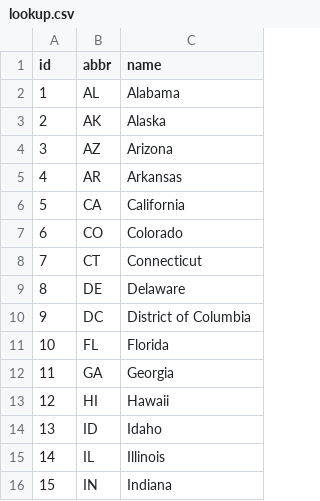
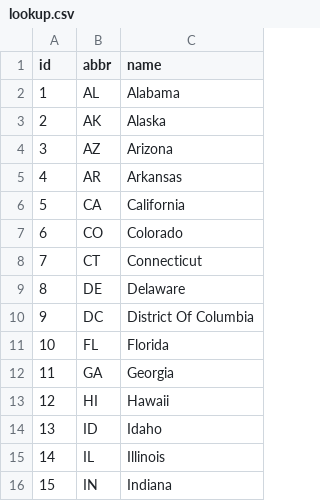
Before and after one commit to ericaleon/national_credit_health, a CSV file: Resources/lookup.csv, drawn as a sheet; only a part is shown.

```diff
--- a/Resources/lookup.csv
+++ b/Resources/lookup.csv
@@ -9,3 +9,3 @@ id,abbr,name
 8,DE,Delaware
-9,DC,"District of Columbia"
+9,DC,"District Of Columbia"
 10,FL,Florida
```
Also changed, not shown: Resources/FinancialLiteracyDataNational.csv, Resources/full_state_data.csv, 3 other files.
